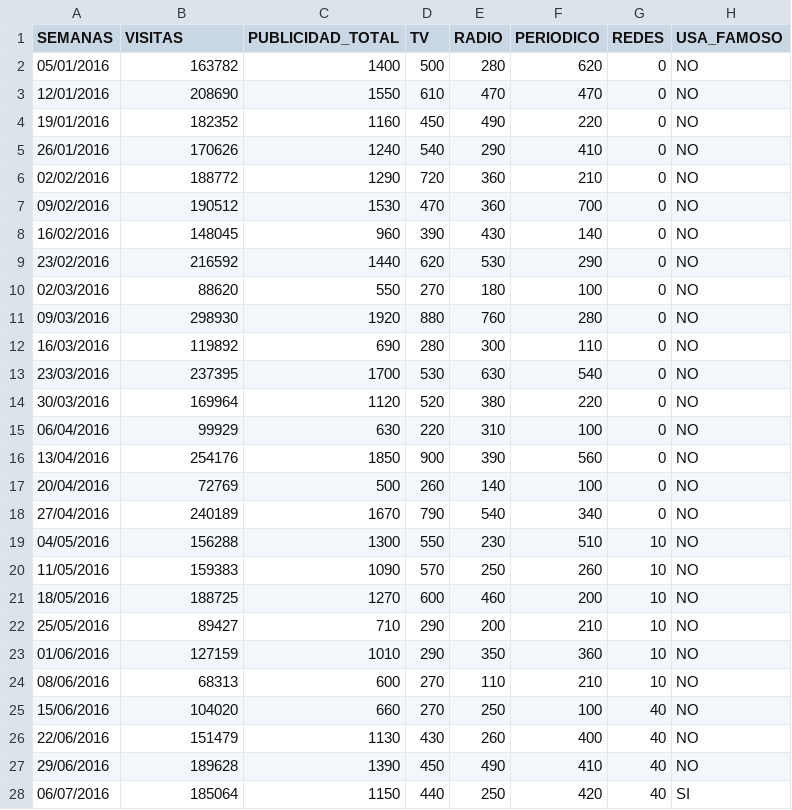
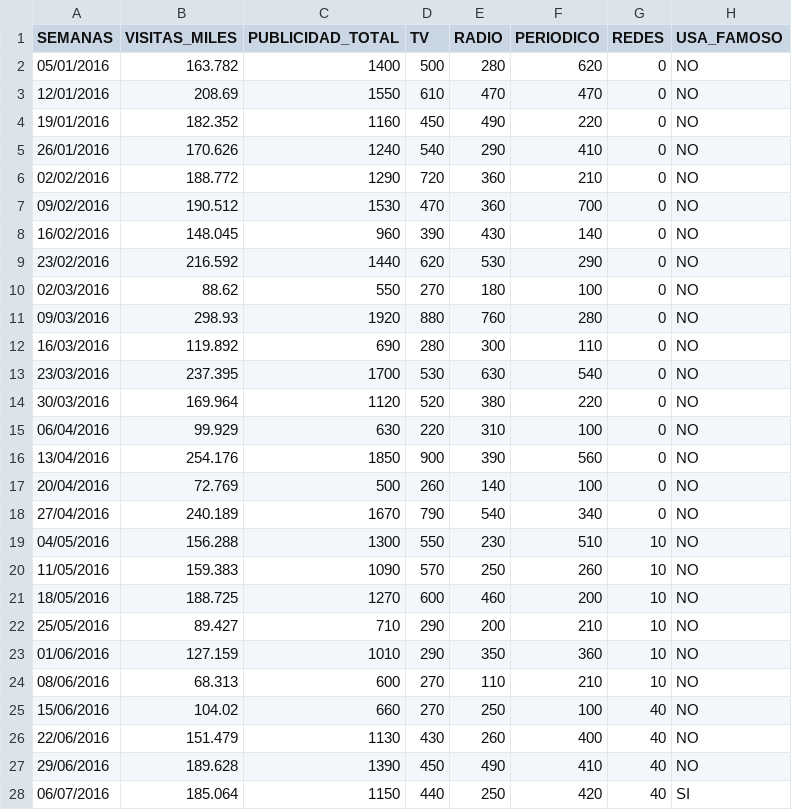
Before and after one commit to jorgeklz/curso-utm, a CSV file: publicidad.csv, drawn as a sheet; only a part is shown; the diff covers the shown part only.

Commit message:
Add files via upload

```diff
--- a/publicidad.csv
+++ b/publicidad.csv
@@ -1,28 +1,28 @@
-SEMANAS, VISITAS, PUBLICIDAD_TOTAL, TV, RADIO, PERIODICO, REDES, USA_FAMOSO
-05/01/2016, 163782, 1400, 500, 280, 620, 0, NO
-12/01/2016, 208690, 1550, 610, 470, 470, 0, NO
-19/01/2016, 182352, 1160, 450, 490, 220, 0, NO
-26/01/2016, 170626, 1240, 540, 290, 410, 0, NO
-02/02/2016, 188772, 1290, 720, 360, 210, 0, NO
-09/02/2016, 190512, 1530, 470, 360, 700, 0, NO
-16/02/2016, 148045, 960, 390, 430, 140, 0, NO
-23/02/2016, 216592, 1440, 620, 530, 290, 0, NO
-02/03/2016, 88620, 550, 270, 180, 100, 0, NO
-09/03/2016, 298930, 1920, 880, 760, 280, 0, NO
-16/03/2016, 119892, 690, 280, 300, 110, 0, NO
-23/03/2016, 237395, 1700, 530, 630, 540, 0, NO
-30/03/2016, 169964, 1120, 520, 380, 220, 0, NO
-06/04/2016, 99929, 630, 220, 310, 100, 0, NO
-13/04/2016, 254176, 1850, 900, 390, 560, 0, NO
-20/04/2016, 72769, 500, 260, 140, 100, 0, NO
-27/04/2016, 240189, 1670, 790, 540, 340, 0, NO
-04/05/2016, 156288, 1300, 550, 230, 510, 10, NO
-11/05/2016, 159383, 1090, 570, 250, 260, 10, NO
-18/05/2016, 188725, 1270, 600, 460, 200, 10, NO
-25/05/2016, 89427, 710, 290, 200, 210, 10, NO
-01/06/2016, 127159, 1010, 290, 350, 360, 10, NO
-08/06/2016, 68313, 600, 270, 110, 210, 10, NO
-15/06/2016, 104020, 660, 270, 250, 100, 40, NO
-22/06/2016, 151479, 1130, 430, 260, 400, 40, NO
-29/06/2016, 189628, 1390, 450, 490, 410, 40, NO
-06/07/2016, 185064, 1150, 440, 250, 420, 40, SI
+SEMANAS,VISITAS_MILES,PUBLICIDAD_TOTAL,TV,RADIO,PERIODICO,REDES,USA_FAMOSO
+05/01/2016,163.782,1400,500,280,620,0,NO
+12/01/2016,208.69,1550,610,470,470,0,NO
+19/01/2016,182.352,1160,450,490,220,0,NO
+26/01/2016,170.626,1240,540,290,410,0,NO
+02/02/2016,188.772,1290,720,360,210,0,NO
+09/02/2016,190.512,1530,470,360,700,0,NO
+16/02/2016,148.045,960,390,430,140,0,NO
+23/02/2016,216.592,1440,620,530,290,0,NO
+02/03/2016,88.62,550,270,180,100,0,NO
+09/03/2016,298.93,1920,880,760,280,0,NO
+16/03/2016,119.892,690,280,300,110,0,NO
+23/03/2016,237.395,1700,530,630,540,0,NO
+30/03/2016,169.964,1120,520,380,220,0,NO
+06/04/2016,99.929,630,220,310,100,0,NO
+13/04/2016,254.176,1850,900,390,560,0,NO
+20/04/2016,72.769,500,260,140,100,0,NO
+27/04/2016,240.189,1670,790,540,340,0,NO
+04/05/2016,156.288,1300,550,230,510,10,NO
+11/05/2016,159.383,1090,570,250,260,10,NO
+18/05/2016,188.725,1270,600,460,200,10,NO
+25/05/2016,89.427,710,290,200,210,10,NO
+01/06/2016,127.159,1010,290,350,360,10,NO
+08/06/2016,68.313,600,270,110,210,10,NO
+15/06/2016,104.02,660,270,250,100,40,NO
+22/06/2016,151.479,1130,430,260,400,40,NO
+29/06/2016,189.628,1390,450,490,410,40,NO
+06/07/2016,185.064,1150,440,250,420,40,SI
```
Also changed, not shown: 142 edited cells elsewhere in this file.
